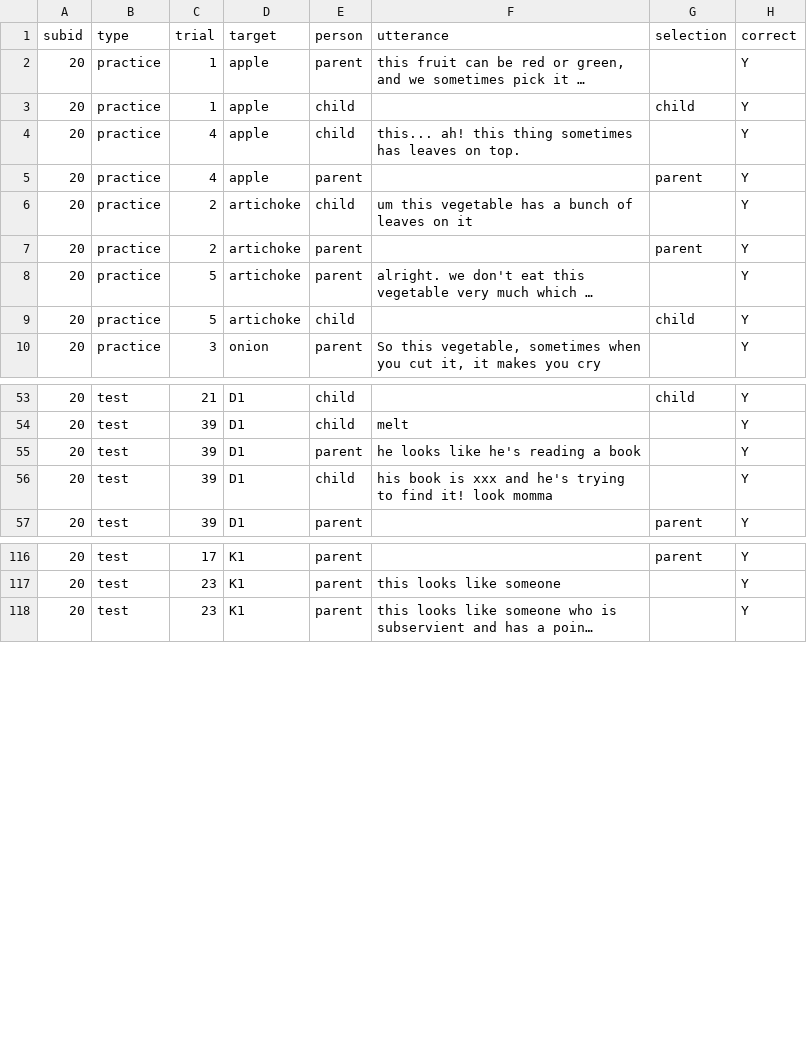
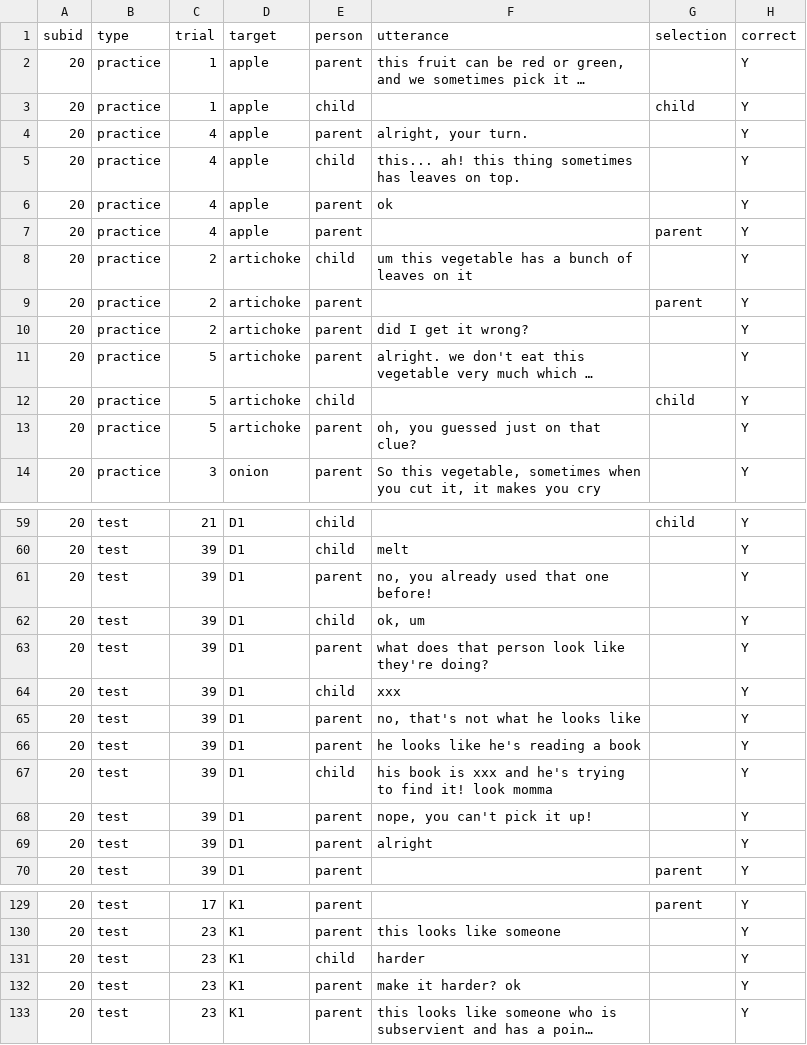
Before and after one commit to ashleychuikay/tangramgame, a CSV file: deidentified/20.csv, drawn as a sheet; only a part is shown, gaps mark what is left out; long unchanged cells end in …; the diff covers the shown part only; the diff names each change by its address in the sheet, - before the commit and + after, or states it on an @@ line.

```diff
--- a/deidentified/20.csv
+++ b/deidentified/20.csv
+row 4: 20 | practice | 4 | apple | parent | alright, your turn. |  | Y
+row 6: 20 | practice | 4 | apple | parent | ok |  | Y
+row 10: 20 | practice | 2 | artichoke | parent | did I get it wrong? |  | Y
+row 13: 20 | practice | 5 | artichoke | parent | oh, you guessed just on that clue? |  | Y
+row 61: 20 | test | 39 | D1 | parent | no, you already used that one before! |  | Y
+row 62: 20 | test | 39 | D1 | child | ok, um |  | Y
+row 63: 20 | test | 39 | D1 | parent | what does that person look like they're doing? |  | Y
+row 64: 20 | test | 39 | D1 | child | xxx |  | Y
+row 65: 20 | test | 39 | D1 | parent | no, that's not what he looks like |  | Y
+row 68: 20 | test | 39 | D1 | parent | nope, you can't pick it up! |  | Y
+row 69: 20 | test | 39 | D1 | parent | alright |  | Y
+row 131: 20 | test | 23 | K1 | child | harder |  | Y
+row 132: 20 | test | 23 | K1 | parent | make it harder? ok |  | Y
```
Also changed, not shown: 2 added rows elsewhere in this file, deidentified/13.csv, deidentified/45.csv, 37 other files.
